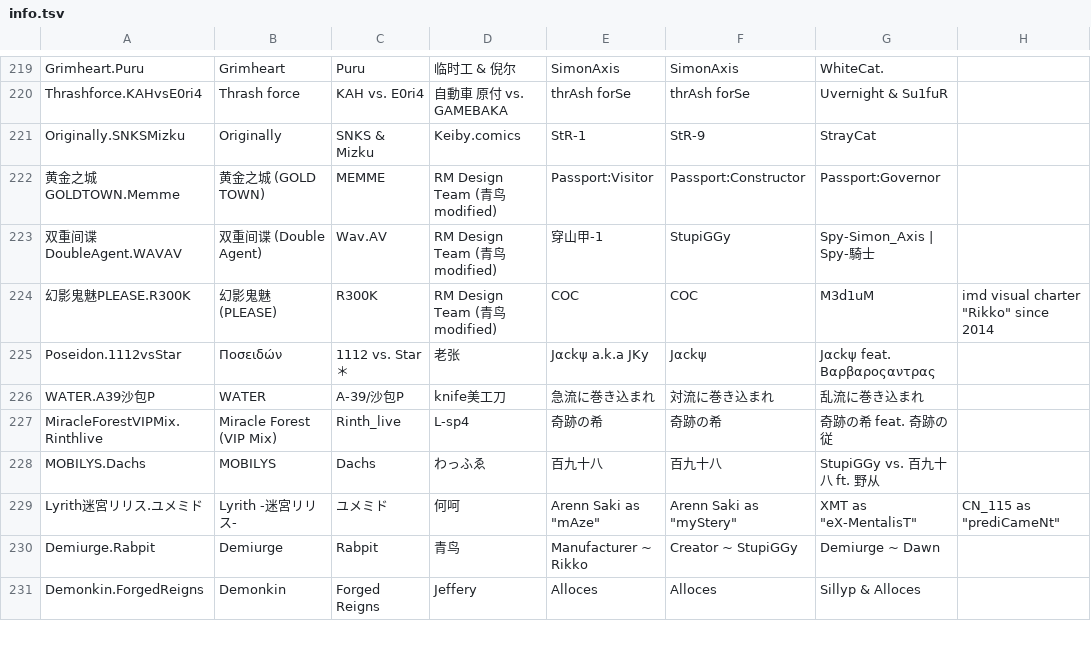
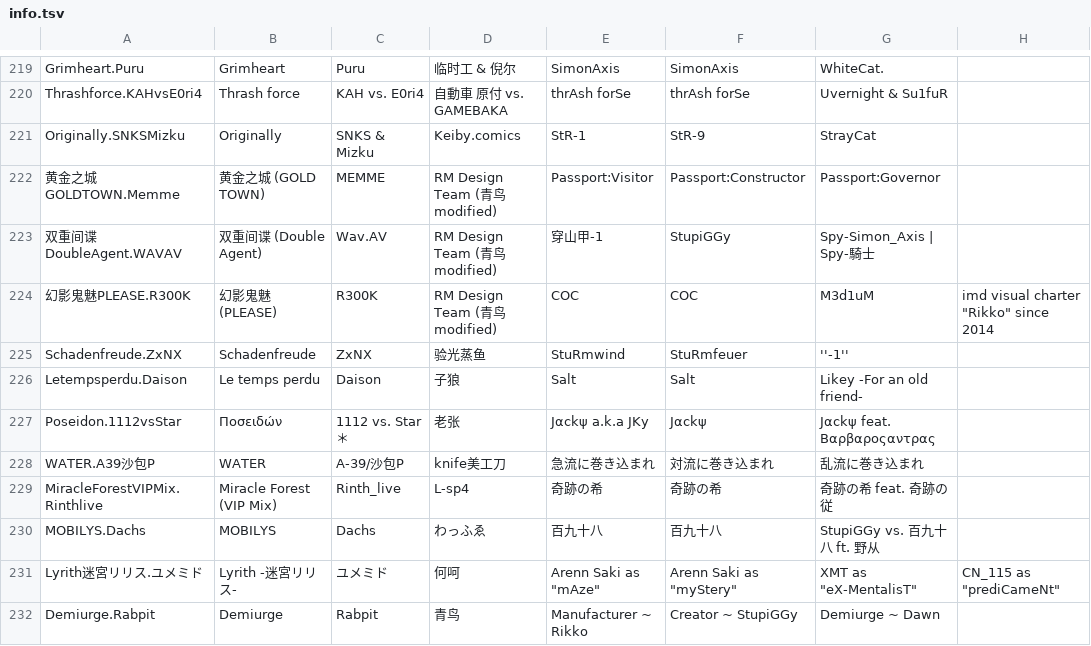
Before and after one commit to 7aGiven/Phigros_Resource, a TSV file: info.tsv, drawn as a sheet; only a part is shown, gaps mark what is left out; the shorter side is filled out with more unchanged rows.

```diff
--- a/info.tsv
+++ b/info.tsv
@@ -224,2 +224,4 @@ Originally.SNKSMizku	Originally	SNKS & Mizku	Keiby.comics	StR-1	StR-9	StrayCat
 幻影鬼魅PLEASE.R300K	幻影鬼魅 (PLEASE)	R300K	RM Design Team (青鸟 modified)	COC	COC	M3d1uM	imd visual charter "Rikko" since 2014
+Schadenfreude.ZxNX	Schadenfreude	ZxNX	验光蒸鱼	StuRmwind	StuRmfeuer	''-1''
+Letempsperdu.Daison	Le temps perdu	Daison	子狼	Salt	Salt	Likey -For an old friend-
 Poseidon.1112vsStar	Ποσειδών	1112 vs. Star＊	老张	Jαckψ a.k.a JKy	Jαckψ	Jαckψ feat. Βαρβαροςαντρας
```
Also changed, not shown: collection.tsv, difficulty.tsv, 1 other file.
